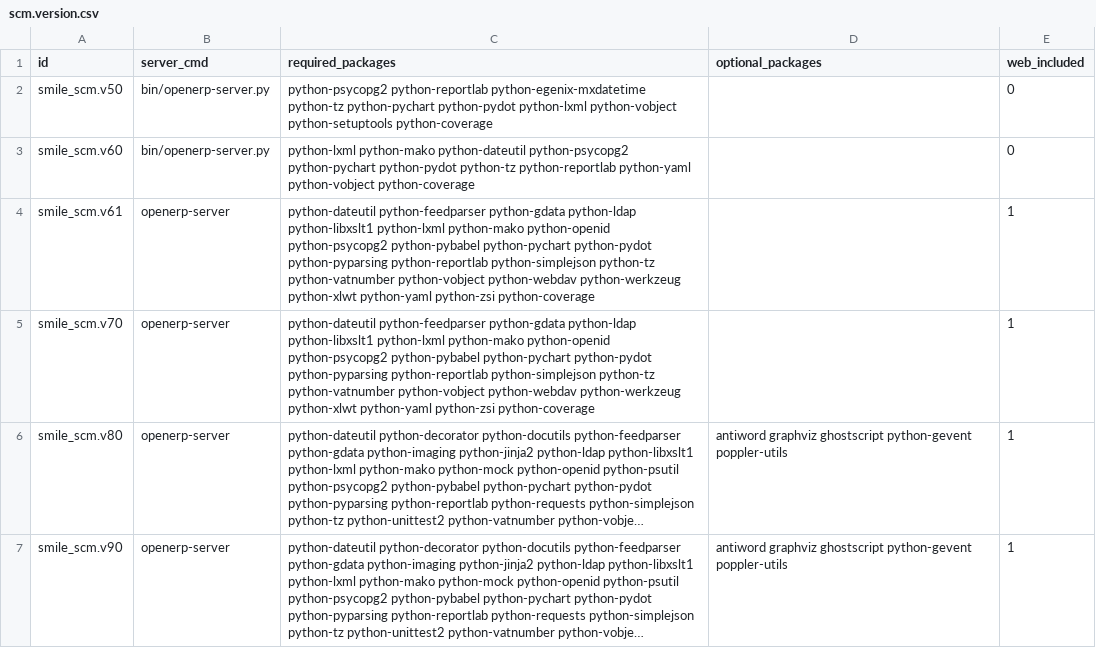
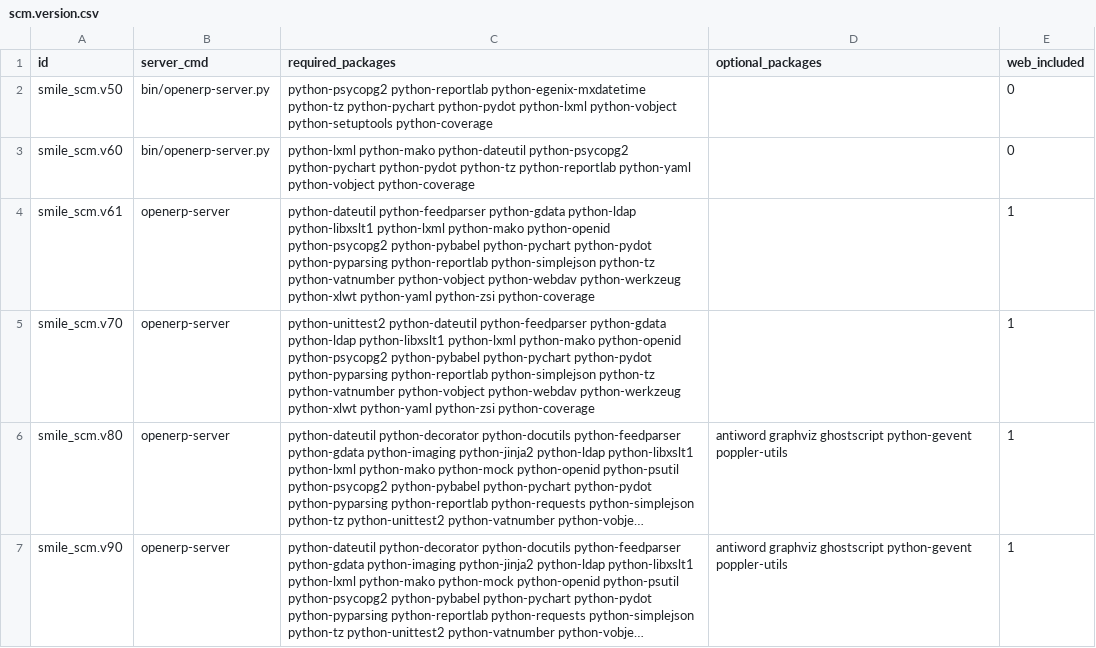
Before and after one commit to Smile-SA/odoo_addons, a CSV file: smile_ci/data/scm.version.csv, drawn as a sheet; long unchanged cells end in …; the diff names each change by its address in the sheet, - before the commit and + after, or states it on an @@ line.

Commit message:
[IMP] Add python-unittest2 to Odoo 7.0 requirements

```diff
--- a/smile_ci/data/scm.version.csv
+++ b/smile_ci/data/scm.version.csv
-C5 (required_packages): python-dateutil python-feedparser…
+C5 (required_packages): python-unittest2 python-dateutil python-feedparser…
```
